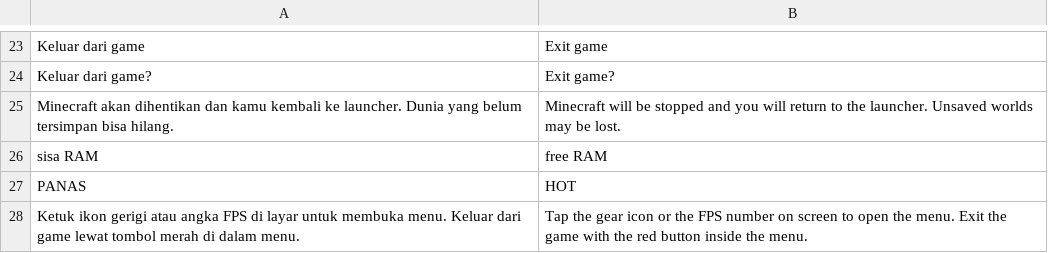
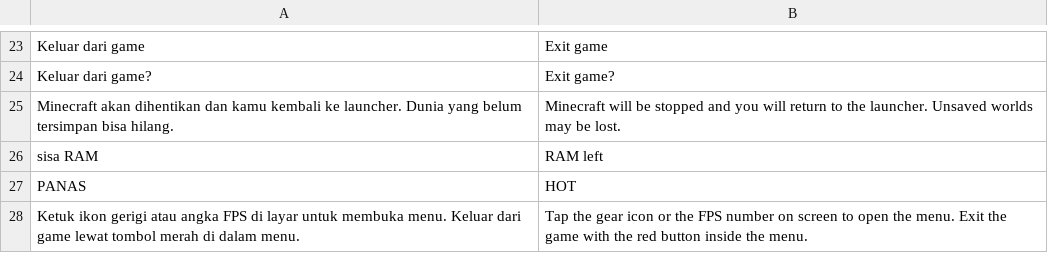
Before and after one commit to ItsVynzzzz/AmberLauncher, a TSV file: app/src/main/assets/lang/en/game.tsv, drawn as a sheet; only a part is shown, gaps mark what is left out.

```diff
--- a/app/src/main/assets/lang/en/game.tsv
+++ b/app/src/main/assets/lang/en/game.tsv
@@ -25,3 +25,3 @@ Keluar dari game?	Exit game?
 Minecraft akan dihentikan dan kamu kembali ke launcher. Dunia yang belum tersimpan bisa hilang.	Minecraft will be stopped and you will return to the launcher. Unsaved worlds may be lost.
-sisa RAM	free RAM
+sisa RAM	RAM left
 PANAS	HOT
```
Also changed, not shown: app/src/main/assets/lang/en/home.tsv, app/src/main/assets/lang/en/settings.tsv, 21 other files.
